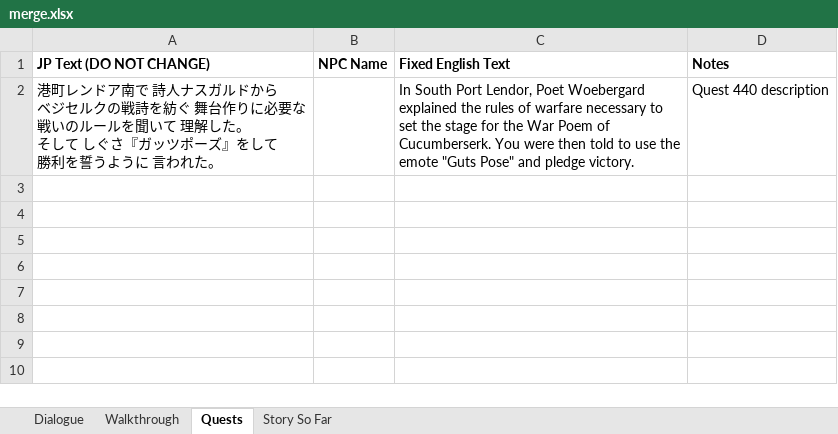
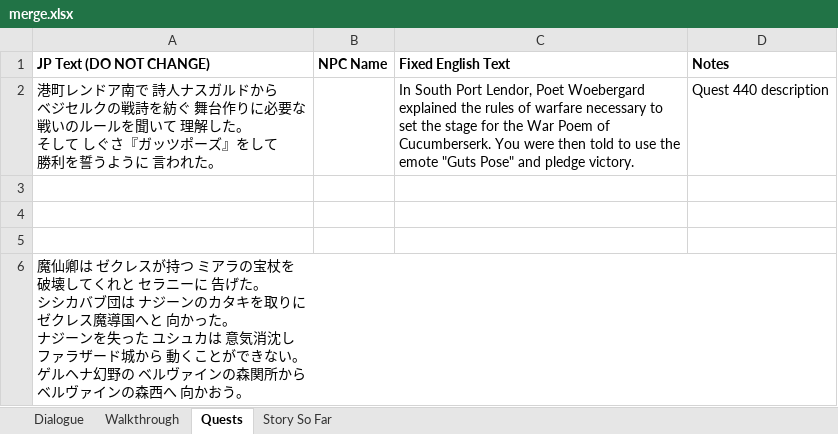
Before and after one commit to dqx-translation-project/dqx-custom-translations, an Excel workbook: csv/merge.xlsx, sheet Quests, drawn as a sheet; values as stored, in another font and other column widths than the file's, no borders; charts and pictures not drawn; ↵ is a line break in a cell; the diff names each change by its address in the sheet, - before the commit and + after, or states it on an @@ line.

```diff
--- a/csv/merge.xlsx (sheet Quests)
+++ b/csv/merge.xlsx (sheet Quests)
+row 3: (empty)
+row 4: (empty)
+row 5: (empty)
+row 6: 魔仙卿は ゼクレスが持つ ミアラの宝杖を ↵ 破壊してくれと セラニーに 告げた。 ↵ シシカバブ団は ナジーンのカタキを取りに ↵ ゼクレス魔導国へと 向かった。 ↵ ナジーンを失った ユシュカは 意気消沈し ↵ ファラザード城から 動くことができない。 ↵ ゲルヘナ幻野の ベルヴァインの森関所から ↵ ベルヴァインの森西へ 向かおう。
```
Also changed, not shown: sheet Dialogue, sheet Story So Far.
